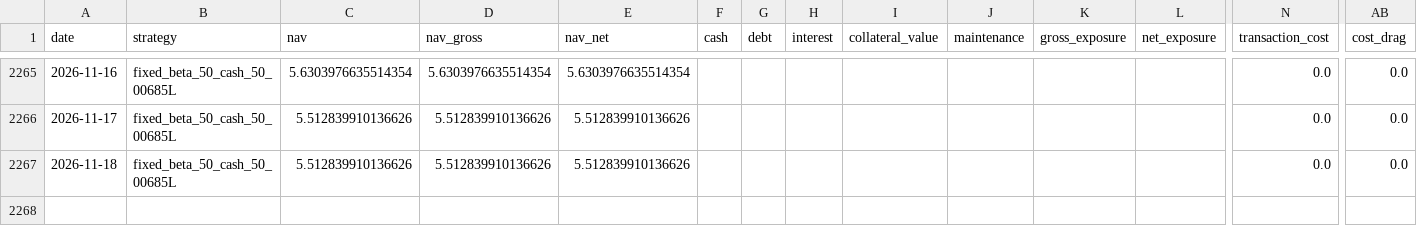
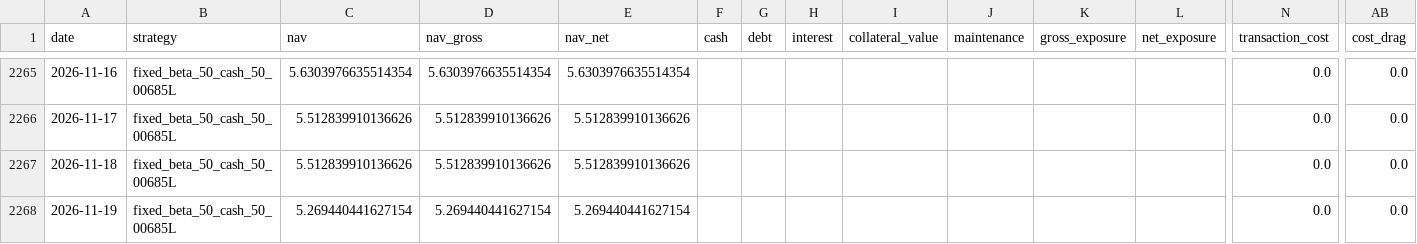
Before and after one commit to hanjhou2000716/prstk-taiwan-etf-research, a CSV file: site/data/backtests/fixed_beta_50_cash_50_00685L.csv, drawn as a sheet; only a part is shown, gaps mark what is left out; rows hold the shown columns only; the diff names each change by its address in the sheet, - before the commit and + after, or states it on an @@ line.

```diff
--- a/site/data/backtests/fixed_beta_50_cash_50_00685L.csv
+++ b/site/data/backtests/fixed_beta_50_cash_50_00685L.csv
+row 2268: 2026-11-19 | fixed_beta_50_cash_50_00685L | 5.269440441627154 | 5.269440441627154 | 5.269440441627154 |  |  |  |  |  |  |  | 0.0 | 0.0
```
Also changed, not shown: site/data/backtests/pledge_006208_dynamic.csv, site/data/backtests/pledge_006208_once.csv, 15 other files.
